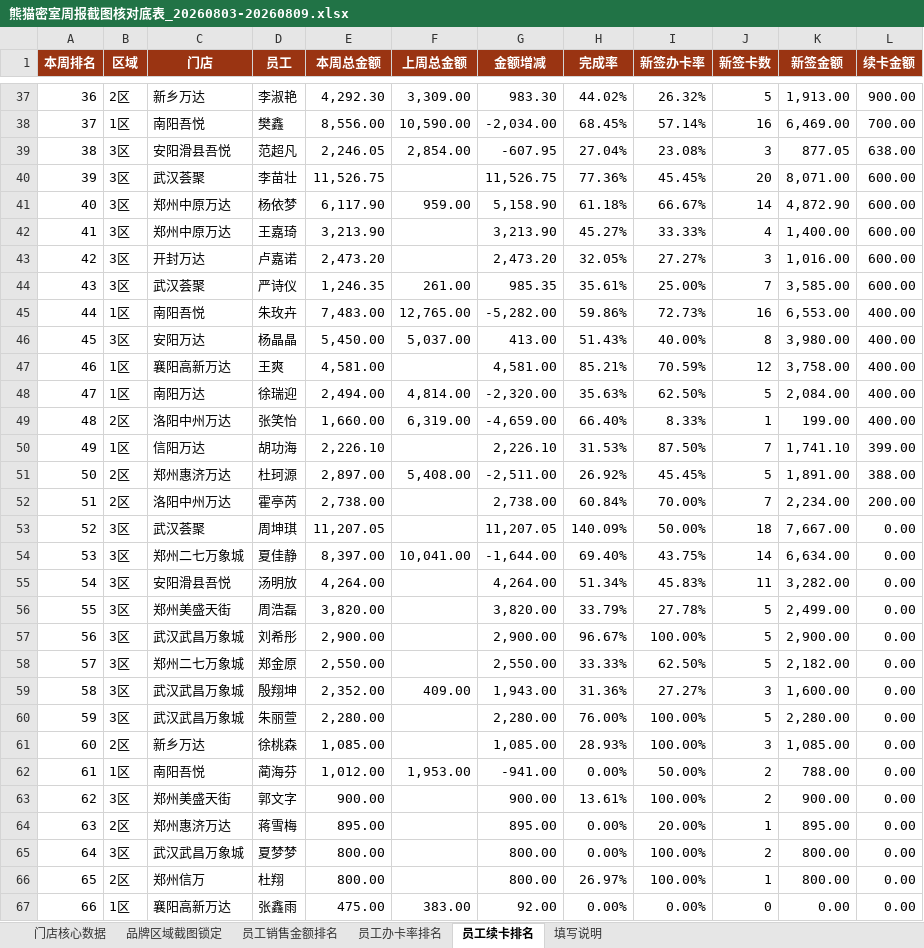
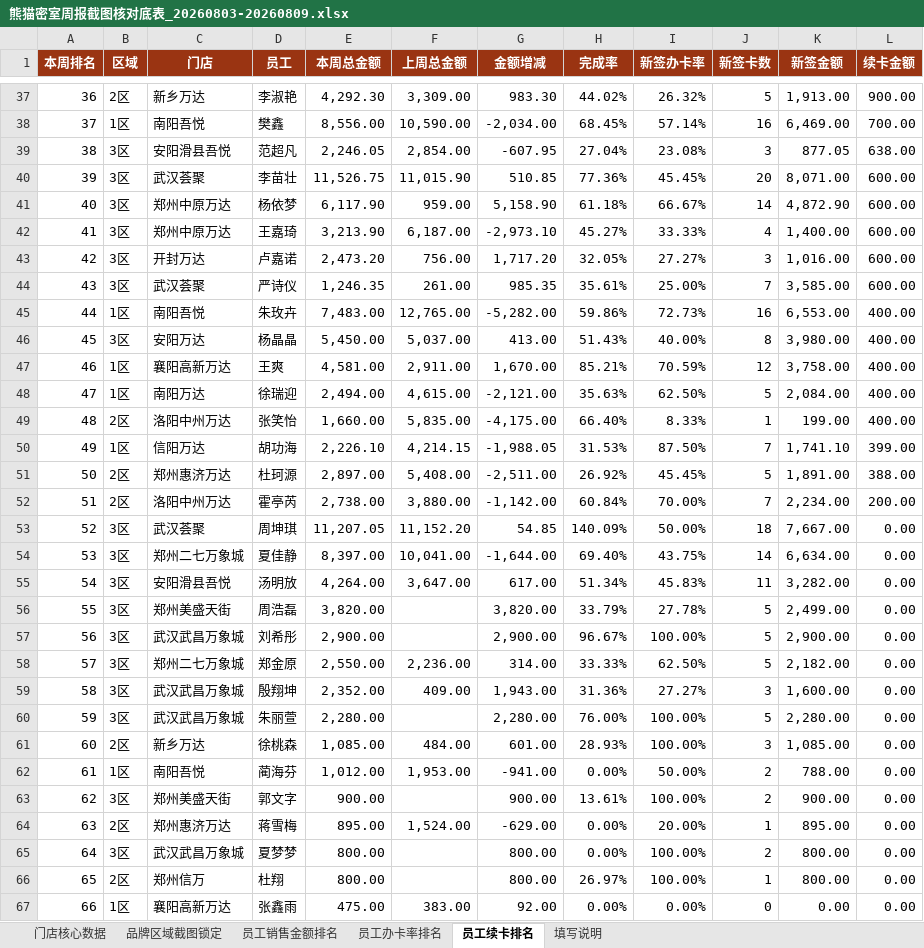
Before and after one commit to 17612861170/panda-weekly-pages, an Excel workbook: reports/20260803-20260809/熊猫密室周报截图核对底表_20260803-20260809.xlsx, sheet 员工续卡排名, drawn as a sheet; only a part is shown, gaps mark what is left out; values as stored, in another font and other column widths than the file's, no borders; table styles not drawn; the diff covers the shown part only; the diff names each change by its address in the sheet, - before the commit and + after, or states it on an @@ line.

```diff
--- a/reports/20260803-20260809/熊猫密室周报截图核对底表_20260803-20260809.xlsx (sheet 员工续卡排名)
+++ b/reports/20260803-20260809/熊猫密室周报截图核对底表_20260803-20260809.xlsx (sheet 员工续卡排名)
-F40 (上周总金额): (empty)
+F40 (上周总金额): 11,015.90
-G40 (金额增减): 11,526.75
+G40 (金额增减): 510.85
-F42 (上周总金额): (empty)
+F42 (上周总金额): 6,187.00
-G42 (金额增减): 3,213.90
+G42 (金额增减): -2,973.10
-F43 (上周总金额): (empty)
+F43 (上周总金额): 756.00
-G43 (金额增减): 2,473.20
+G43 (金额增减): 1,717.20
-F47 (上周总金额): (empty)
+F47 (上周总金额): 2,911.00
-G47 (金额增减): 4,581.00
+G47 (金额增减): 1,670.00
-F48 (上周总金额): 4,814.00
+F48 (上周总金额): 4,615.00
-G48 (金额增减): -2,320.00
+G48 (金额增减): -2,121.00
-F49 (上周总金额): 6,319.00
+F49 (上周总金额): 5,835.00
-G49 (金额增减): -4,659.00
+G49 (金额增减): -4,175.00
-F50 (上周总金额): (empty)
+F50 (上周总金额): 4,214.15
-G50 (金额增减): 2,226.10
+G50 (金额增减): -1,988.05
-F52 (上周总金额): (empty)
+F52 (上周总金额): 3,880.00
-G52 (金额增减): 2,738.00
+G52 (金额增减): -1,142.00
-F53 (上周总金额): (empty)
+F53 (上周总金额): 11,152.20
-G53 (金额增减): 11,207.05
+G53 (金额增减): 54.85
-F55 (上周总金额): (empty)
+F55 (上周总金额): 3,647.00
-G55 (金额增减): 4,264.00
+G55 (金额增减): 617.00
-F58 (上周总金额): (empty)
+F58 (上周总金额): 2,236.00
-G58 (金额增减): 2,550.00
+G58 (金额增减): 314.00
-F61 (上周总金额): (empty)
+F61 (上周总金额): 484.00
-G61 (金额增减): 1,085.00
+G61 (金额增减): 601.00
-F64 (上周总金额): (empty)
+F64 (上周总金额): 1,524.00
-G64 (金额增减): 895.00
+G64 (金额增减): -629.00
```
Also changed, not shown: 24 edited cells elsewhere in this sheet, sheet 员工销售金额排名, sheet 员工办卡率排名, sheet 门店核心数据, reports/20260803-20260809/城市经理问题闭环填写表_20260803-20260809.xlsx, 1 other file.
